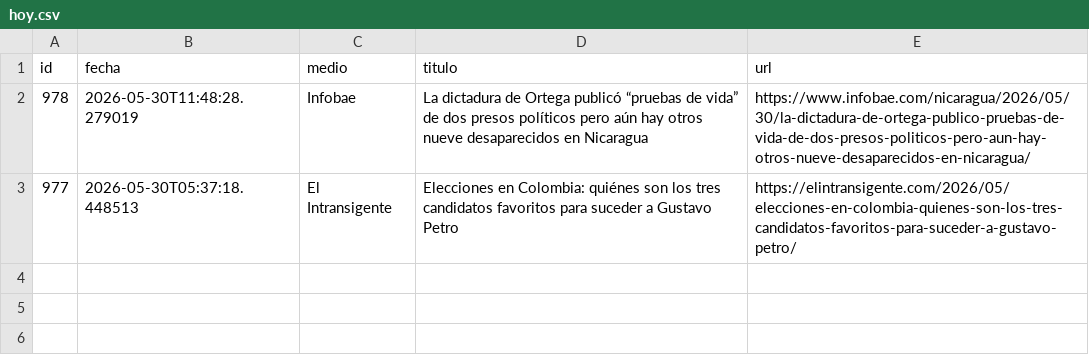
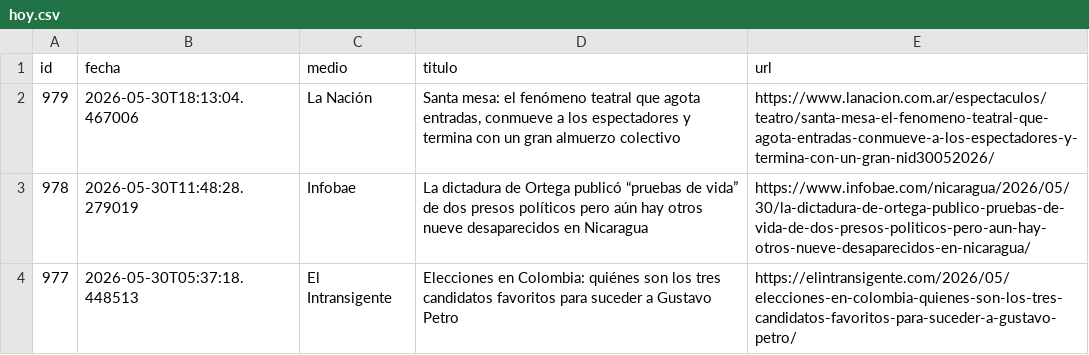
Before and after one commit to ElvisChatzky/BusProyect, a CSV file: data/hoy.csv, drawn as a sheet; the diff names each change by its address in the sheet, - before the commit and + after, or states it on an @@ line.

```diff
--- a/data/hoy.csv
+++ b/data/hoy.csv
+row 2: 979 | 2026-05-30T18:13:04.467006 | La Nación | Santa mesa: el fenómeno teatral que agota entradas, conmueve a los espectadores y termina con un gran almuerzo colectivo | https://www.lanacion.com.ar/espectaculos/teatro/santa-mesa-el-fenomeno-teatral-que-agota-entradas-conmueve-a-los-espectadores-y-termina-con-un-gran-nid30052026/
```
Also changed, not shown: data/historico.csv, 1 other file.
